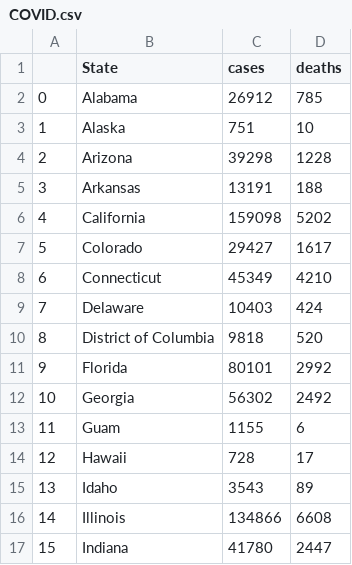
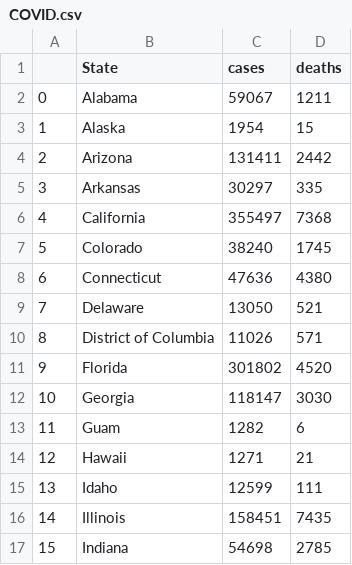
Before and after one commit to aakula7/Health-Literacy-COVID19, a CSV file: Census Demographic Data/Clean Data/Age/COVID.csv, drawn as a sheet; only a part is shown; the diff covers the shown part only.

Commit message:
Updated COVID Cases until 07-15

```diff
--- a/Census Demographic Data/Clean Data/Age/COVID.csv
+++ b/Census Demographic Data/Clean Data/Age/COVID.csv
@@ -1,17 +1,17 @@
 ,State,cases,deaths
-0,Alabama,26912,785
-1,Alaska,751,10
-2,Arizona,39298,1228
-3,Arkansas,13191,188
-4,California,159098,5202
-5,Colorado,29427,1617
-6,Connecticut,45349,4210
-7,Delaware,10403,424
-8,District of Columbia,9818,520
-9,Florida,80101,2992
-10,Georgia,56302,2492
-11,Guam,1155,6
-12,Hawaii,728,17
-13,Idaho,3543,89
-14,Illinois,134866,6608
-15,Indiana,41780,2447
+0,Alabama,59067,1211
+1,Alaska,1954,15
+2,Arizona,131411,2442
+3,Arkansas,30297,335
+4,California,355497,7368
+5,Colorado,38240,1745
+6,Connecticut,47636,4380
+7,Delaware,13050,521
+8,District of Columbia,11026,571
+9,Florida,301802,4520
+10,Georgia,118147,3030
+11,Guam,1282,6
+12,Hawaii,1271,21
+13,Idaho,12599,111
+14,Illinois,158451,7435
+15,Indiana,54698,2785
```
Also changed, not shown: 76 edited cells elsewhere in this file, Census Demographic Data/Clean Data/Male and Female/COVID.csv, Census Demographic Data/Clean Data/Merged/COVID.csv, 33 other files.
